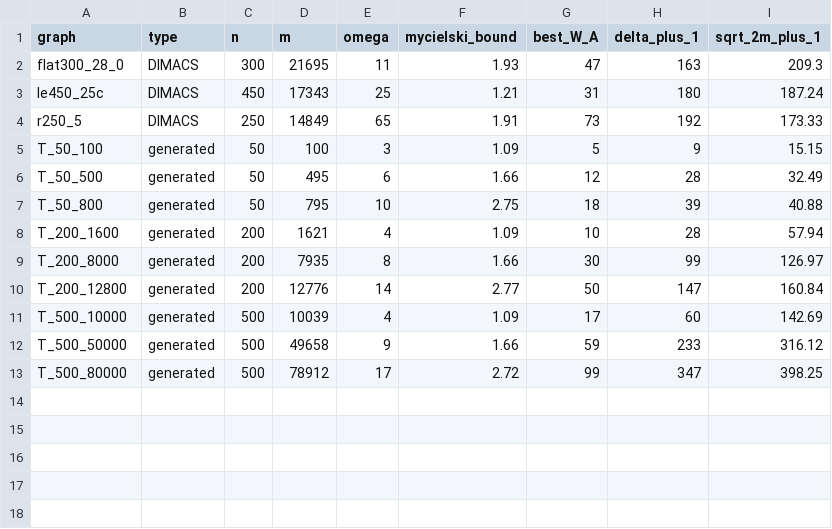
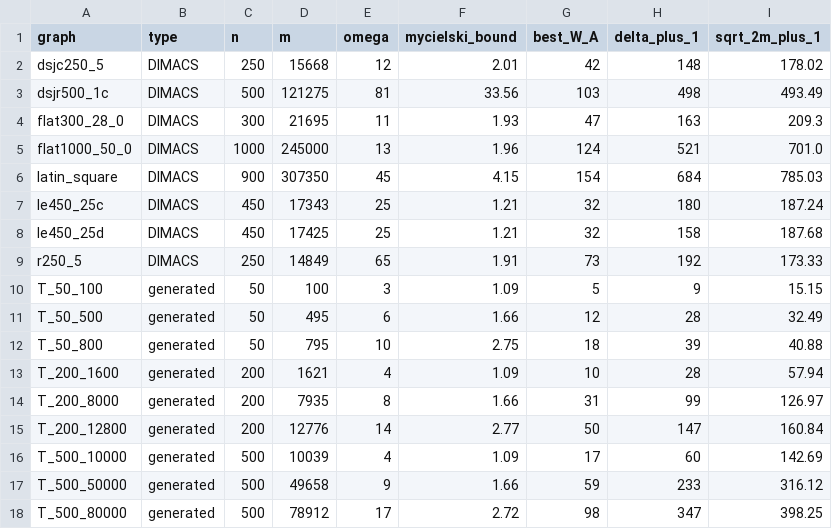
Before and after one commit to bykowskiolaf/graphs-and-networks, a CSV file: Lab2/out/bounds.csv, drawn as a sheet.

```diff
--- a/Lab2/out/bounds.csv
+++ b/Lab2/out/bounds.csv
@@ -1,4 +1,9 @@
 graph,type,n,m,omega,mycielski_bound,best_W_A,delta_plus_1,sqrt_2m_plus_1
+dsjc250_5,DIMACS,250,15668,12,2.01,42,148,178.02
+dsjr500_1c,DIMACS,500,121275,81,33.56,103,498,493.49
 flat300_28_0,DIMACS,300,21695,11,1.93,47,163,209.3
-le450_25c,DIMACS,450,17343,25,1.21,31,180,187.24
+flat1000_50_0,DIMACS,1000,245000,13,1.96,124,521,701.0
+latin_square,DIMACS,900,307350,45,4.15,154,684,785.03
+le450_25c,DIMACS,450,17343,25,1.21,32,180,187.24
+le450_25d,DIMACS,450,17425,25,1.21,32,158,187.68
 r250_5,DIMACS,250,14849,65,1.91,73,192,173.33
@@ -8,3 +13,3 @@ T_50_800,generated,50,795,10,2.75,18,39,40.88
 T_200_1600,generated,200,1621,4,1.09,10,28,57.94
-T_200_8000,generated,200,7935,8,1.66,30,99,126.97
+T_200_8000,generated,200,7935,8,1.66,31,99,126.97
 T_200_12800,generated,200,12776,14,2.77,50,147,160.84
@@ -12,2 +17,2 @@ T_500_10000,generated,500,10039,4,1.09,17,60,142.69
 T_500_50000,generated,500,49658,9,1.66,59,233,316.12
-T_500_80000,generated,500,78912,17,2.72,99,347,398.25
+T_500_80000,generated,500,78912,17,2.72,98,347,398.25
```
Also changed, not shown: Lab2/out/stats.csv, 14 other files.
